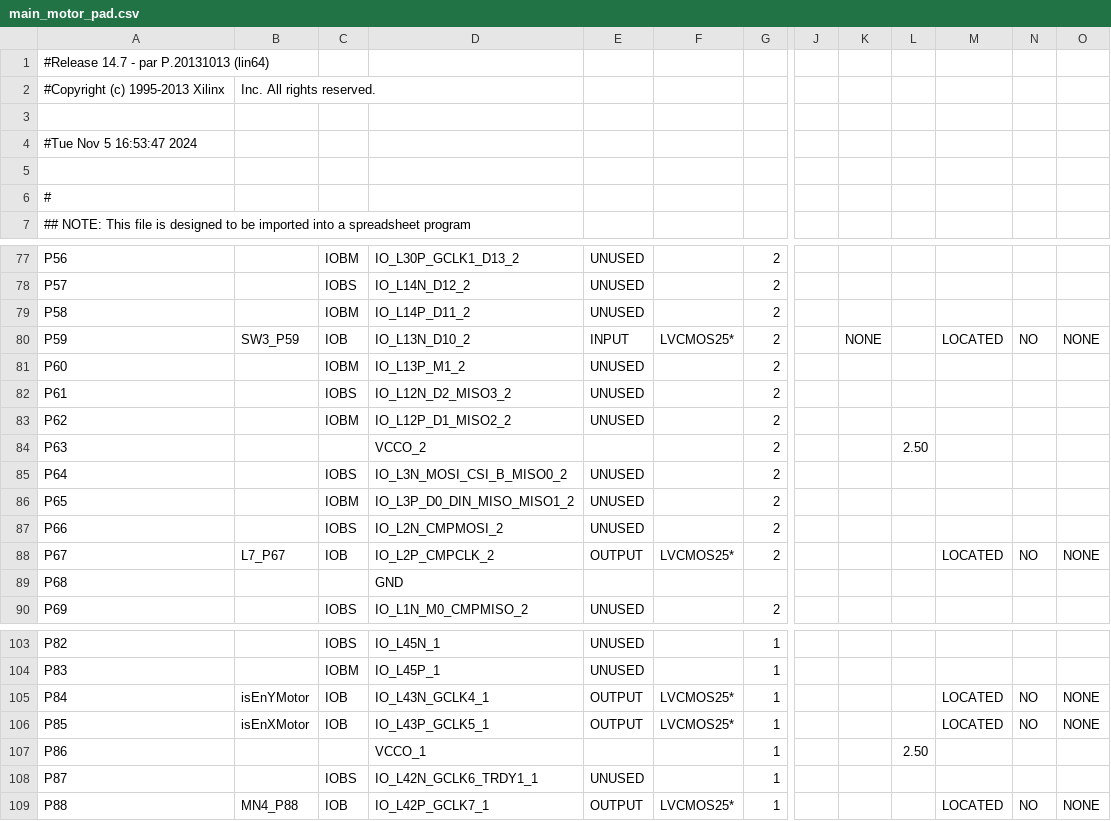
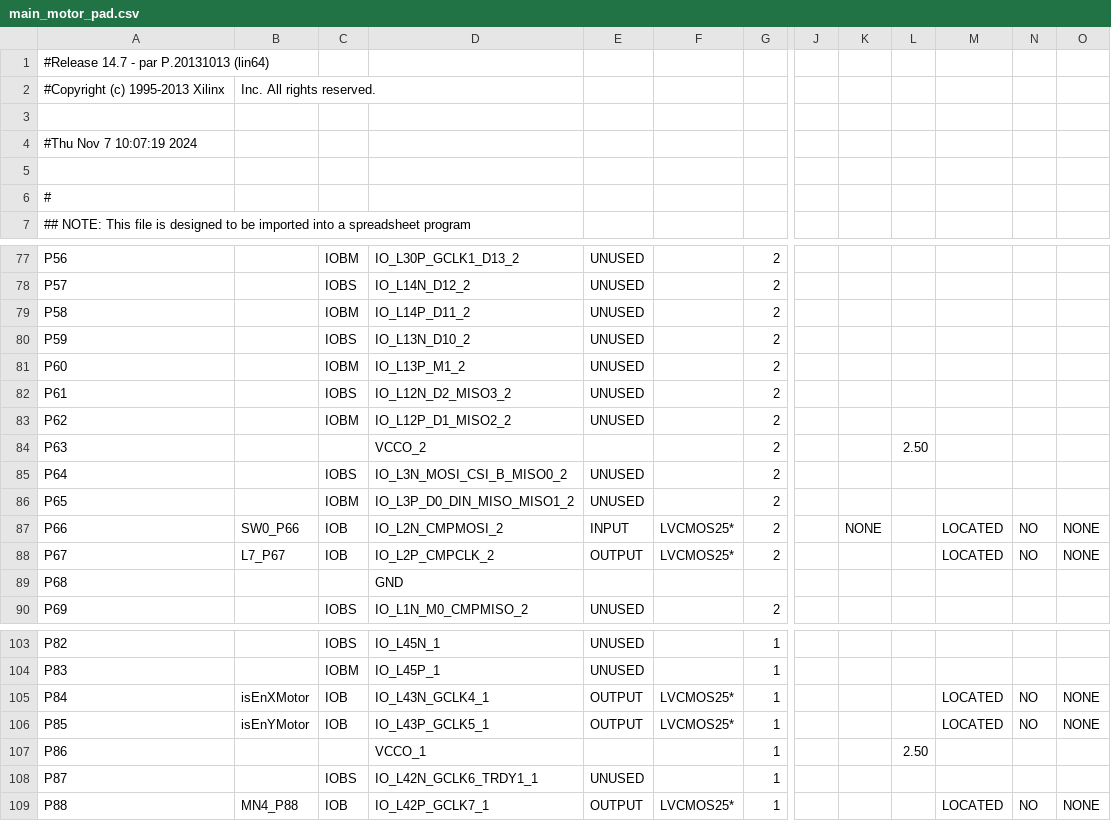
Before and after one commit to pawito236/Solar_tracking, a CSV file: main_motor_pad.csv, drawn as a sheet; only a part is shown, gaps mark what is left out; the diff names each change by its address in the sheet, - before the commit and + after, or states it on an @@ line.

```diff
--- a/main_motor_pad.csv
+++ b/main_motor_pad.csv
-A4: #Tue Nov 5 16:53:47 2024
+A4: #Thu Nov 7 10:07:19 2024
-B80: SW3_P59
+B80: (empty)
-C80: IOB
+C80: IOBS
-E80: INPUT
+E80: UNUSED
-F80: LVCMOS25*
+F80: (empty)
-K80: NONE
+K80: (empty)
-M80: LOCATED
+M80: (empty)
-N80: NO
+N80: (empty)
-O80: NONE
+O80: (empty)
-B87: (empty)
+B87: SW0_P66
-C87: IOBS
+C87: IOB
-E87: UNUSED
+E87: INPUT
-F87: (empty)
+F87: LVCMOS25*
-K87: (empty)
+K87: NONE
-M87: (empty)
+M87: LOCATED
-N87: (empty)
+N87: NO
-O87: (empty)
+O87: NONE
-B105: isEnYMotor
+B105: isEnXMotor
-B106: isEnXMotor
+B106: isEnYMotor
```
Also changed, not shown: 46 other files.
